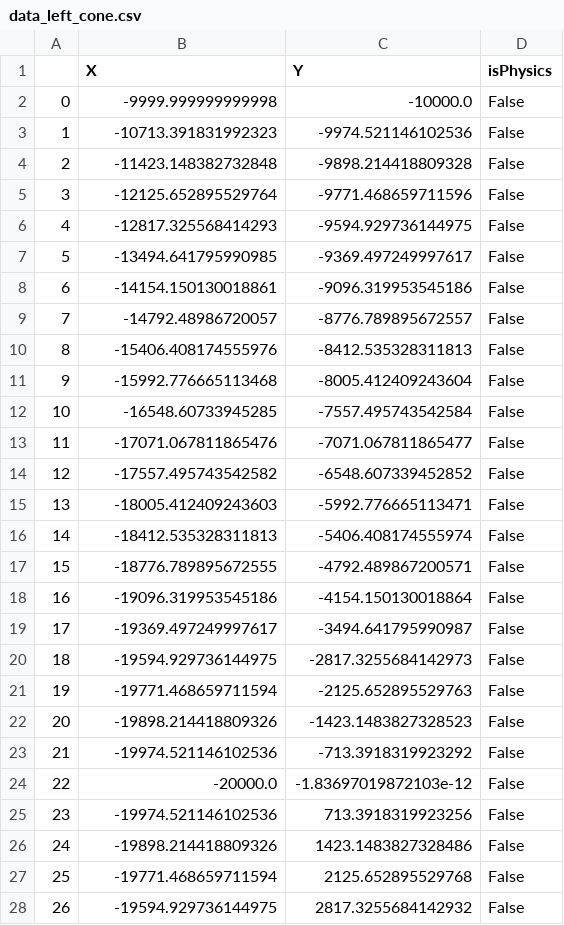
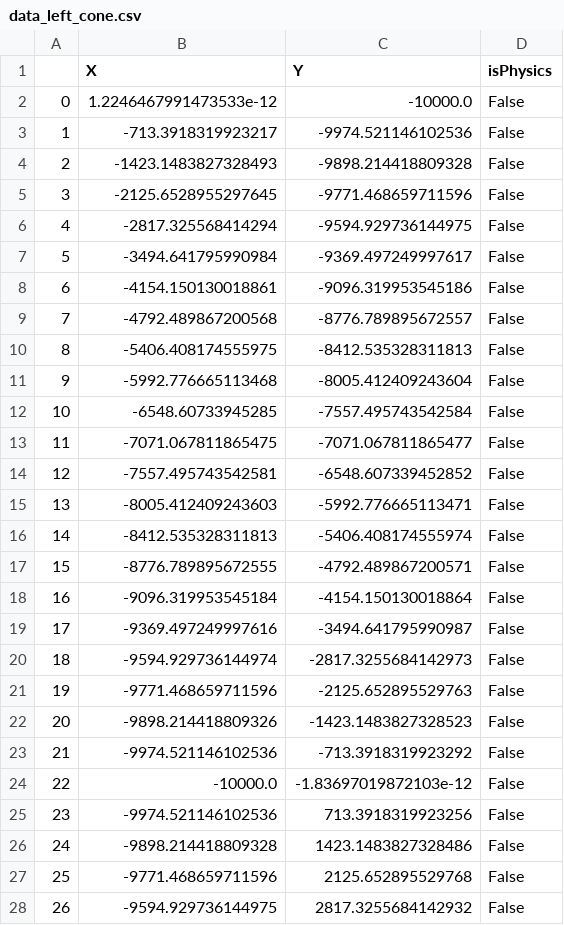
Before and after one commit to ArtemZaryanov/Course, a CSV file: data_left_cone.csv, drawn as a sheet; only a part is shown; the diff covers the shown part only.

```diff
--- a/data_left_cone.csv
+++ b/data_left_cone.csv
@@ -1,28 +1,28 @@
 ,X,Y,isPhysics
-0,-9999.999999999998,-10000.0,False
-1,-10713.391831992323,-9974.521146102536,False
-2,-11423.148382732848,-9898.214418809328,False
-3,-12125.652895529764,-9771.468659711596,False
-4,-12817.325568414293,-9594.929736144975,False
-5,-13494.641795990985,-9369.497249997617,False
-6,-14154.150130018861,-9096.319953545186,False
-7,-14792.48986720057,-8776.789895672557,False
-8,-15406.408174555976,-8412.535328311813,False
-9,-15992.776665113468,-8005.412409243604,False
-10,-16548.60733945285,-7557.495743542584,False
-11,-17071.067811865476,-7071.067811865477,False
-12,-17557.495743542582,-6548.607339452852,False
-13,-18005.412409243603,-5992.776665113471,False
-14,-18412.535328311813,-5406.408174555974,False
-15,-18776.789895672555,-4792.489867200571,False
-16,-19096.319953545186,-4154.150130018864,False
-17,-19369.497249997617,-3494.641795990987,False
-18,-19594.929736144975,-2817.3255684142973,False
-19,-19771.468659711594,-2125.652895529763,False
-20,-19898.214418809326,-1423.1483827328523,False
-21,-19974.521146102536,-713.3918319923292,False
-22,-20000.0,-1.83697019872103e-12,False
-23,-19974.521146102536,713.3918319923256,False
-24,-19898.214418809326,1423.1483827328486,False
-25,-19771.468659711594,2125.652895529768,False
-26,-19594.929736144975,2817.3255684142932,False
+0,1.2246467991473533e-12,-10000.0,False
+1,-713.3918319923217,-9974.521146102536,False
+2,-1423.1483827328493,-9898.214418809328,False
+3,-2125.6528955297645,-9771.468659711596,False
+4,-2817.325568414294,-9594.929736144975,False
+5,-3494.641795990984,-9369.497249997617,False
+6,-4154.150130018861,-9096.319953545186,False
+7,-4792.489867200568,-8776.789895672557,False
+8,-5406.408174555975,-8412.535328311813,False
+9,-5992.776665113468,-8005.412409243604,False
+10,-6548.60733945285,-7557.495743542584,False
+11,-7071.067811865475,-7071.067811865477,False
+12,-7557.495743542581,-6548.607339452852,False
+13,-8005.412409243603,-5992.776665113471,False
+14,-8412.535328311813,-5406.408174555974,False
+15,-8776.789895672555,-4792.489867200571,False
+16,-9096.319953545184,-4154.150130018864,False
+17,-9369.497249997616,-3494.641795990987,False
+18,-9594.929736144974,-2817.3255684142973,False
+19,-9771.468659711596,-2125.652895529763,False
+20,-9898.214418809326,-1423.1483827328523,False
+21,-9974.521146102536,-713.3918319923292,False
+22,-10000.0,-1.83697019872103e-12,False
+23,-9974.521146102536,713.3918319923256,False
+24,-9898.214418809328,1423.1483827328486,False
+25,-9771.468659711596,2125.652895529768,False
+26,-9594.929736144975,2817.3255684142932,False
```
Also changed, not shown: 123 edited cells elsewhere in this file, data_right_cone.csv, 14 other files.
